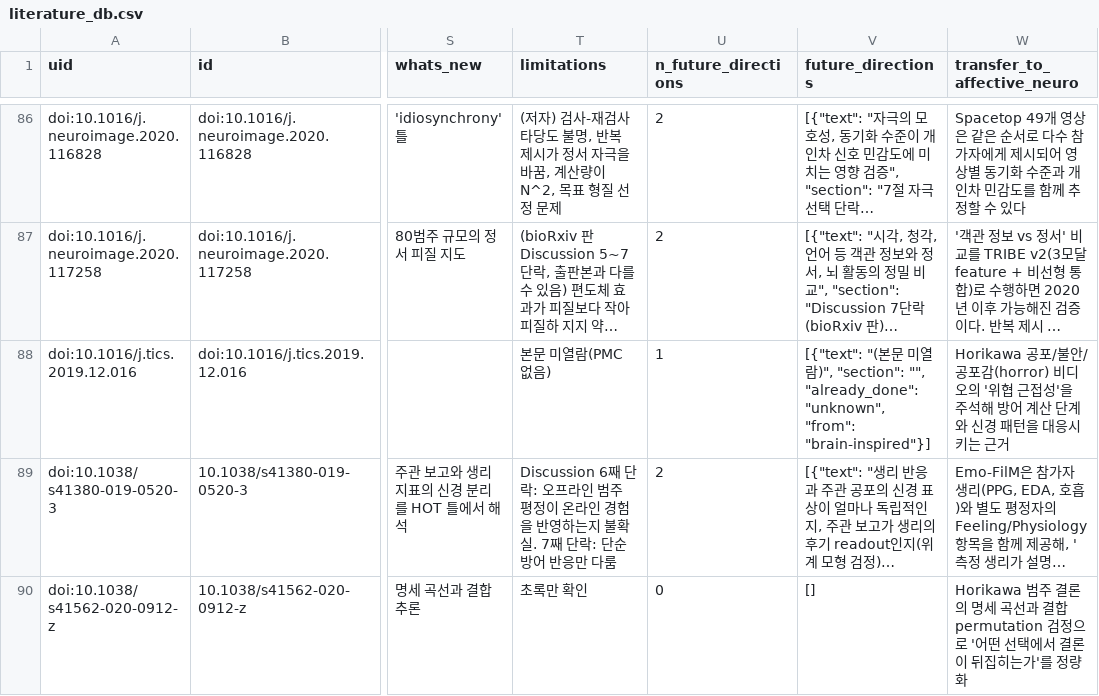
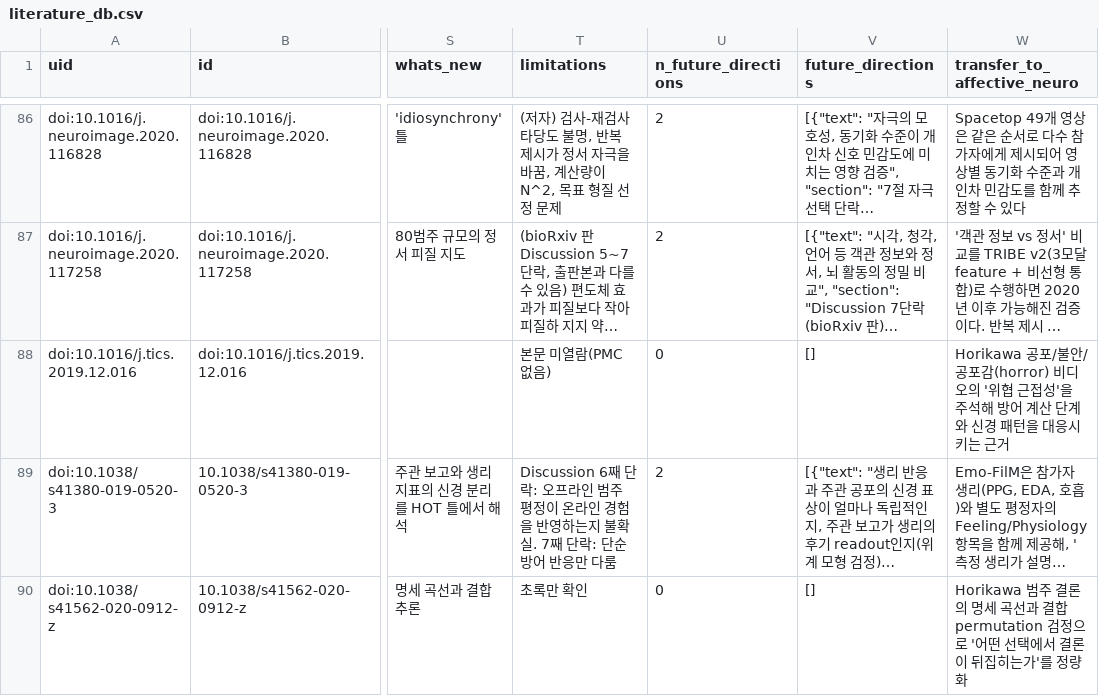
Before and after one commit to dametime14/emotion_explore, a CSV file: outputs/literature/literature_db.csv, drawn as a sheet; only a part is shown, gaps mark what is left out; long unchanged cells end in …; the diff covers the shown part only; the diff names each change by its address in the sheet, - before the commit and + after, or states it on an @@ line.

```diff
--- a/outputs/literature/literature_db.csv
+++ b/outputs/literature/literature_db.csv
-U88 (n_future_directions): 1
+U88 (n_future_directions): 0
-V88 (future_directions): [{"text": "(본문 미열람)", "section": "", "already_done": "unknown", "from": "brain-inspired"}]
+V88 (future_directions): []
```
Also changed, not shown: 48 edited cells elsewhere in this file, outputs/literature/future_directions_all.csv, 9 other files.
